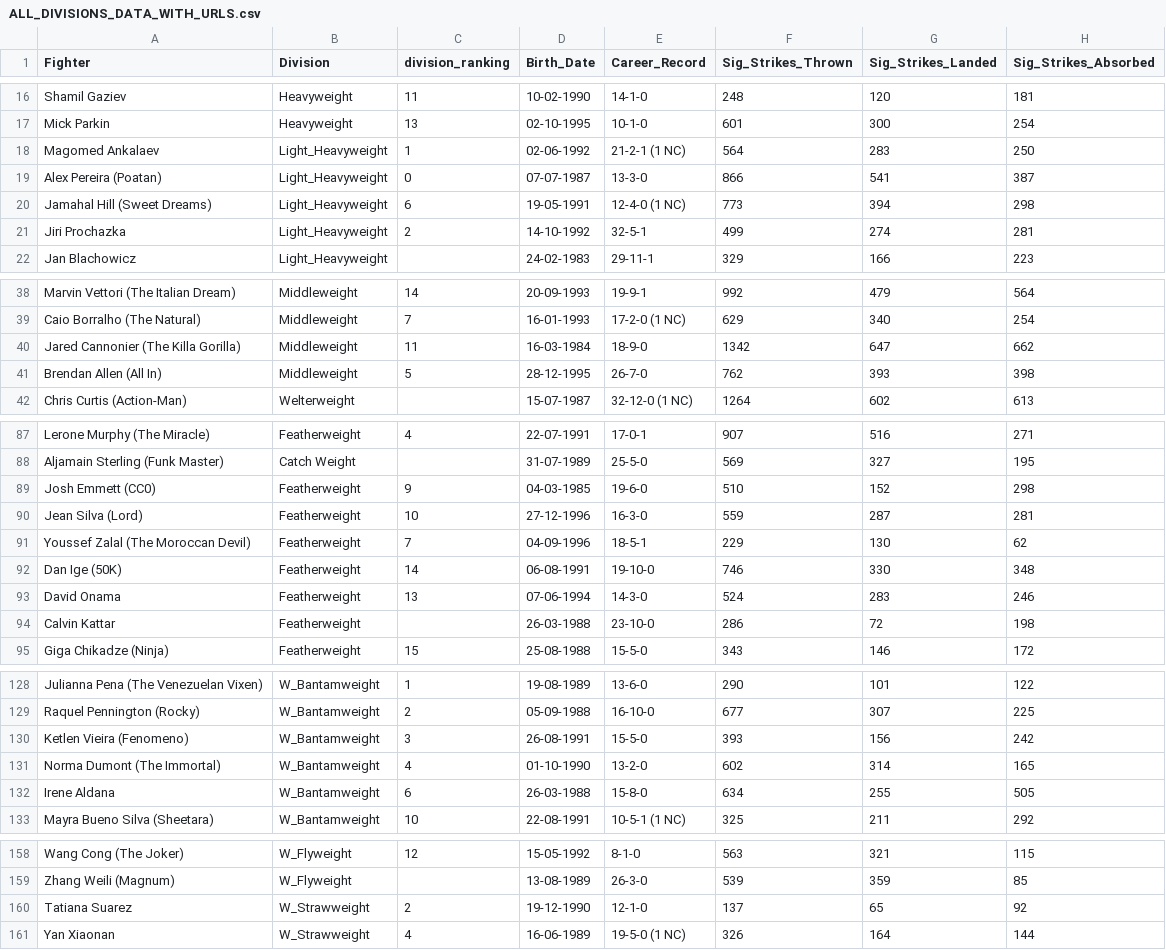
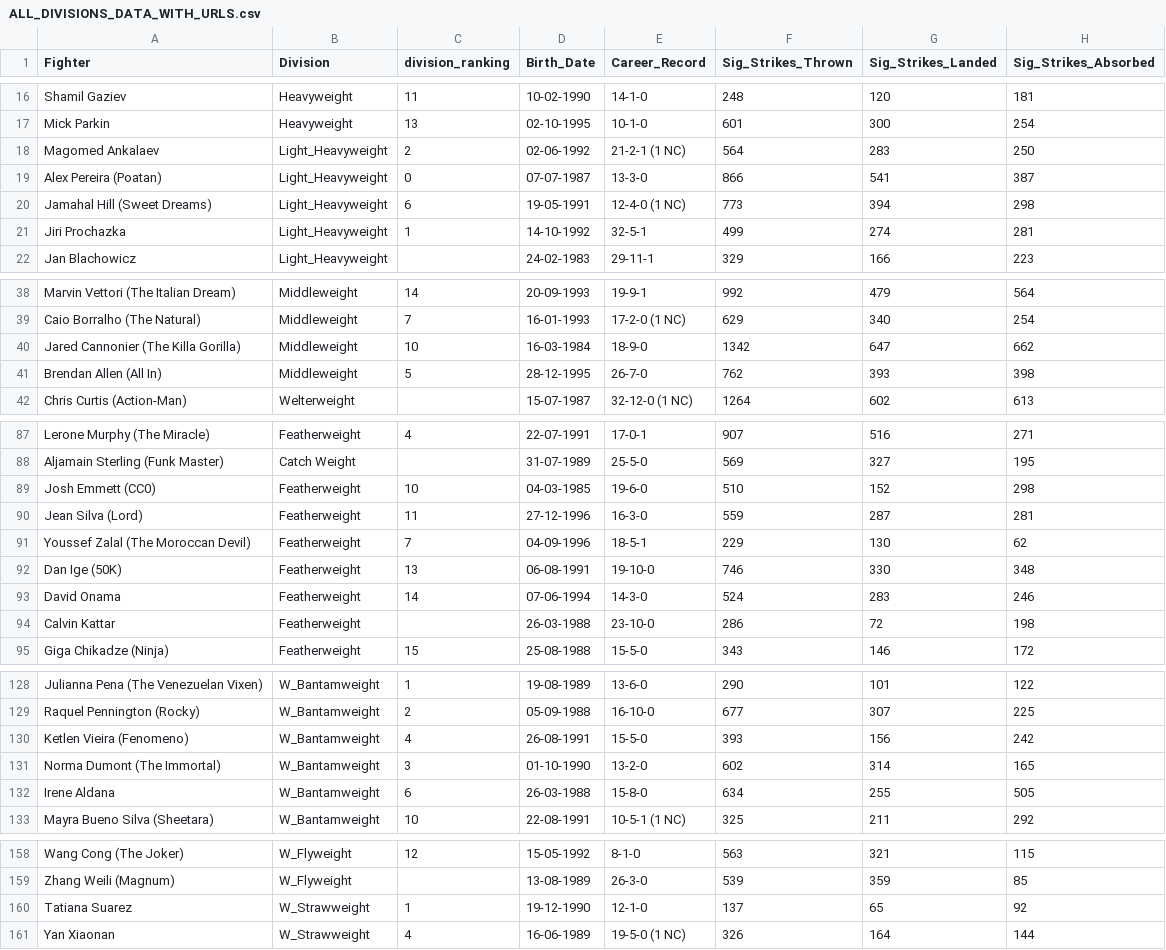
Before and after one commit to yeikiu/published_nxwebs, a CSV file: fight-radar.com/data/ALL_DIVISIONS_DATA_WITH_URLS.csv, drawn as a sheet; only a part is shown, gaps mark what is left out; the diff covers the shown part only; the diff names each change by its address in the sheet, - before the commit and + after, or states it on an @@ line.

```diff
--- a/fight-radar.com/data/ALL_DIVISIONS_DATA_WITH_URLS.csv
+++ b/fight-radar.com/data/ALL_DIVISIONS_DATA_WITH_URLS.csv
-C18 (division_ranking): 1
+C18 (division_ranking): 2
-C21 (division_ranking): 2
+C21 (division_ranking): 1
-C40 (division_ranking): 11
+C40 (division_ranking): 10
-C89 (division_ranking): 9
+C89 (division_ranking): 10
-C90 (division_ranking): 10
+C90 (division_ranking): 11
-C92 (division_ranking): 14
+C92 (division_ranking): 13
-C93 (division_ranking): 13
+C93 (division_ranking): 14
-C130 (division_ranking): 3
+C130 (division_ranking): 4
-C131 (division_ranking): 4
+C131 (division_ranking): 3
-C160 (division_ranking): 2
+C160 (division_ranking): 1
```
Also changed, not shown: 2 edited cells elsewhere in this file, 25 other files.
